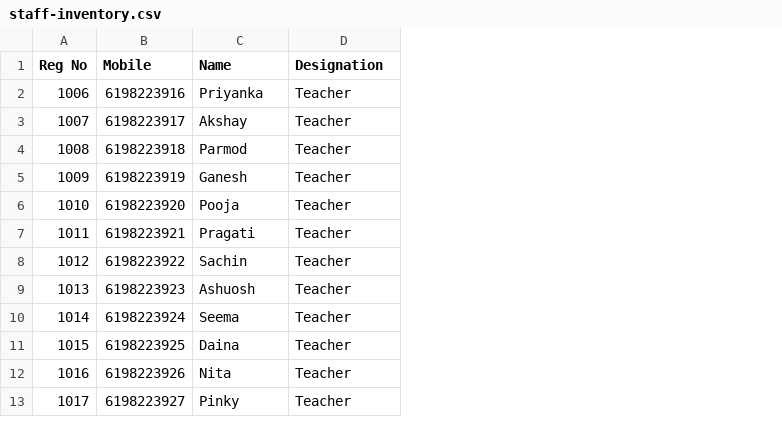
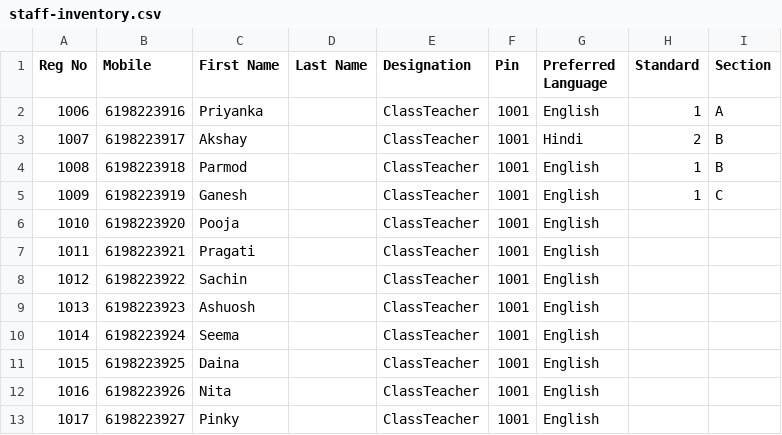
Before and after one commit to joshsoftware/upasthit-web, a CSV file: public/staff-inventory.csv, drawn as a sheet; addresses are those after the commit; the diff names each change by its address in the sheet, - before the commit and + after, or states it on an @@ line.

```diff
--- a/public/staff-inventory.csv
+++ b/public/staff-inventory.csv
+column D (Last Name), empty
+column F (Pin), rows 2-13: all 1001
+column G (Preferred Language), rows 2-13: English | Hindi | English | English | English | English | English | English | English | English | English | English
+column H (Standard), rows 2-5: 1 | 2 | 1 | 1
+column I (Section), rows 2-5: A | B | B | C
-C1: Name
+C1: First Name
-E2:E13 (Designation): Teacher
+E2:E13 (Designation): ClassTeacher
```
Also changed, not shown: public/student-inventory.csv, 55 other files.
